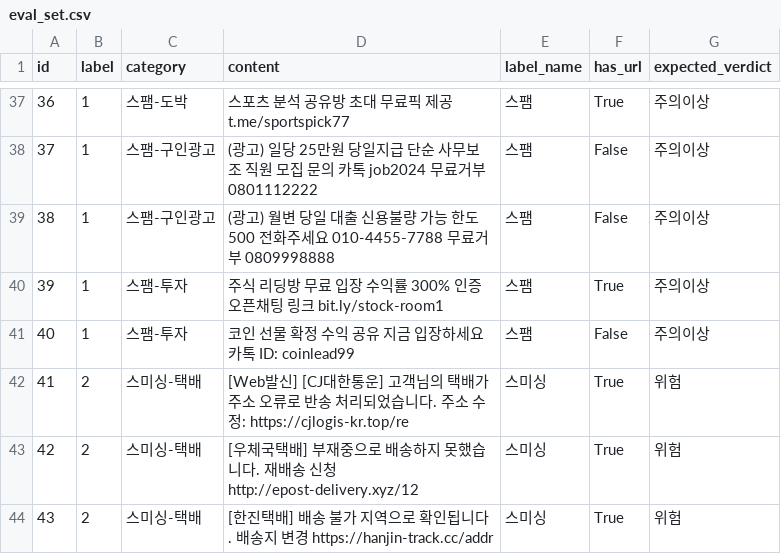
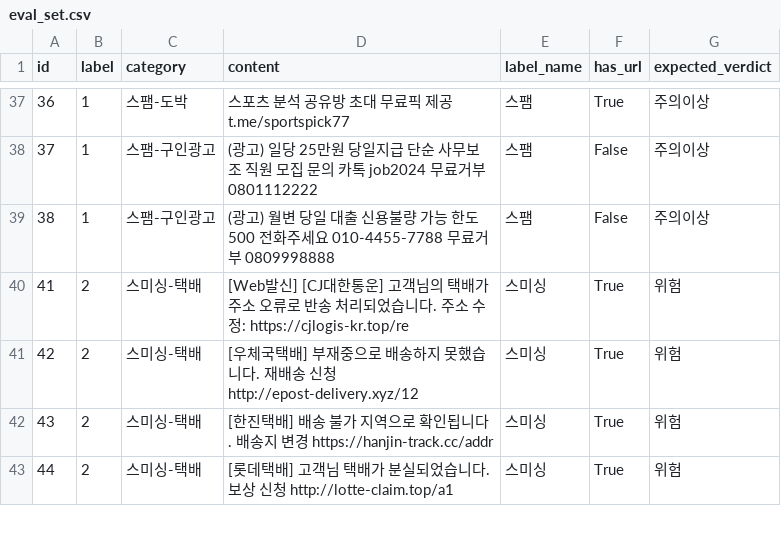
Before and after one commit to LIVDUCK01/smishing-detector, a CSV file: data_prep/eval_set.csv, drawn as a sheet; only a part is shown, gaps mark what is left out; the shorter side is filled out with more unchanged rows; the diff names each change by its address in the sheet, - before the commit and + after, or states it on an @@ line.

Commit message:
feat: improve hybrid smishing detection accuracy (100% on 71 & 121 eval sets)

```diff
--- a/data_prep/eval_set.csv
+++ b/data_prep/eval_set.csv
-row 40: 39 | 1 | 스팸-투자 | 주식 리딩방 무료 입장 수익률 300% 인증 오픈채팅 링크 bit.ly/stock-room1 | 스팸 | True | 주의이상
-row 41: 40 | 1 | 스팸-투자 | 코인 선물 확정 수익 공유 지금 입장하세요 카톡 ID: coinlead99 | 스팸 | False | 주의이상
```
Also changed, not shown: 6 other files.
